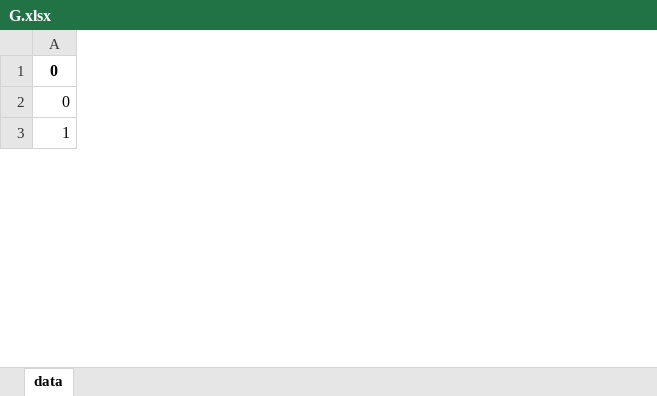
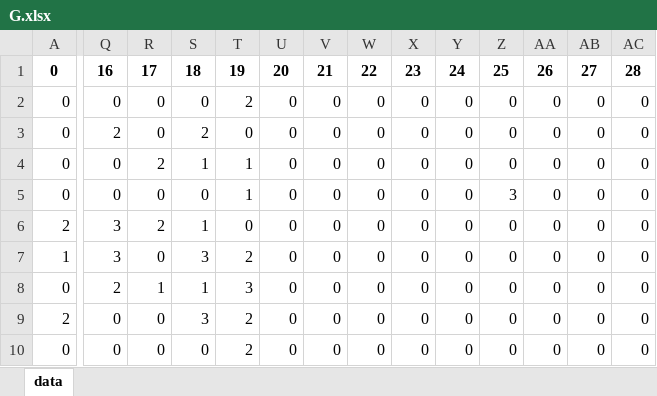
Before and after one commit to Gosia-R/Streets-cleaning, an Excel workbook: przypadki_testowe/most/G.xlsx, sheet data, drawn as a sheet; only a part is shown, gaps mark what is left out; values as stored, in another font and other column widths than the file's, no borders; addresses are those after the commit; rows hold the shown columns only; the diff covers the shown part only; the diff names each change by its address in the sheet, - before the commit and + after, or states it on an @@ line.

```diff
--- a/przypadki_testowe/most/G.xlsx (sheet data)
+++ b/przypadki_testowe/most/G.xlsx (sheet data)
+column Q, row 1: 16; row 3: 2; row 7: 3
+column R, row 1: 17; row 3: 0; row 7: 0
+column S, row 1: 18; row 3: 2; row 7: 3
+column T, row 1: 19; row 3: 0; row 7: 2
+column U, row 1: 20; row 3: 0; row 7: 0
+column V, row 1: 21; row 3: 0; row 7: 0
+column W, row 1: 22; row 3: 0; row 7: 0
+column X, row 1: 23; row 3: 0; row 7: 0
+column Y, row 1: 24; row 3: 0; row 7: 0
+column Z, row 1: 25; row 3: 0; row 7: 0
+column AA, row 1: 26; row 3: 0; row 7: 0
+column AB, row 1: 27; row 3: 0; row 7: 0
+column AC, row 1: 28; row 3: 0; row 7: 0
+row 2: 0 | 0 | 0 | 0 | 2 | 0 | 0 | 0 | 0 | 0 | 0 | 0 | 0 | 0
+row 4: 0 | 0 | 2 | 1 | 1 | 0 | 0 | 0 | 0 | 0 | 0 | 0 | 0 | 0
+row 5: 0 | 0 | 0 | 0 | 1 | 0 | 0 | 0 | 0 | 0 | 3 | 0 | 0 | 0
+row 6: 2 | 3 | 2 | 1 | 0 | 0 | 0 | 0 | 0 | 0 | 0 | 0 | 0 | 0
+row 8: 0 | 2 | 1 | 1 | 3 | 0 | 0 | 0 | 0 | 0 | 0 | 0 | 0 | 0
+row 9: 2 | 0 | 0 | 3 | 2 | 0 | 0 | 0 | 0 | 0 | 0 | 0 | 0 | 0
+row 10: 0 | 0 | 0 | 0 | 2 | 0 | 0 | 0 | 0 | 0 | 0 | 0 | 0 | 0
```
Also changed, not shown: 17 added rows, 11 added columns and 59 edited cells elsewhere in this sheet, przypadki_testowe/duzy/A.xlsx, przypadki_testowe/duzy/G.xlsx, 9 other files.
